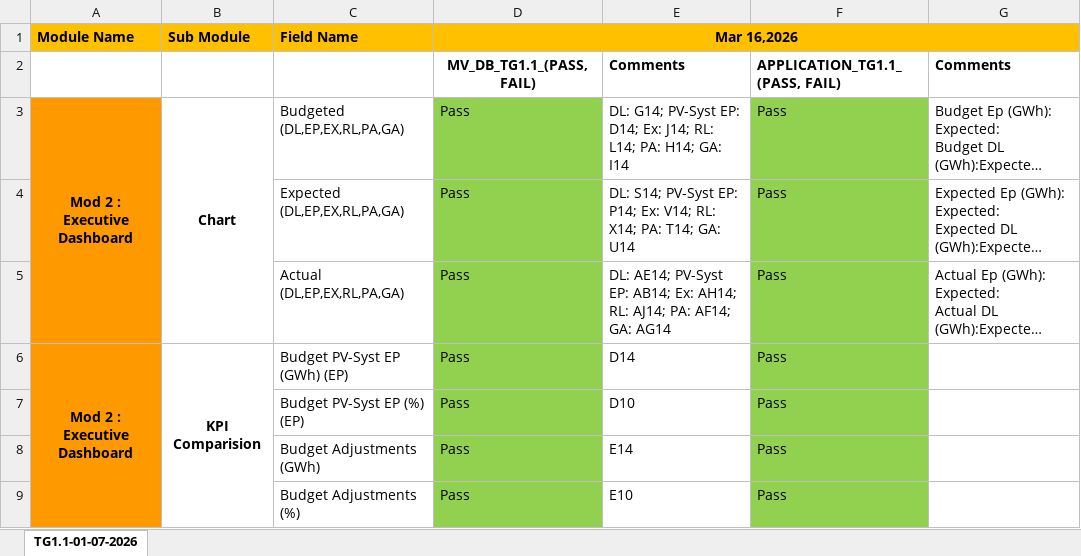
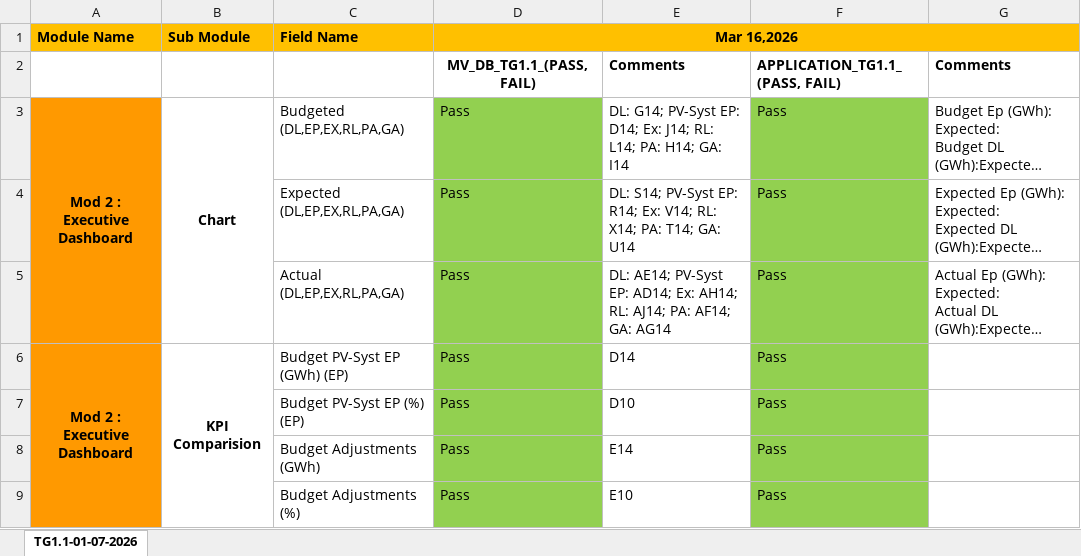
Before and after one commit to AnandRtr/Dashboard-validation, an Excel workbook: Dashboard-automation/inputs/Executive-Dashboard-reference.xlsx, sheet TG1.1-01-07-2026, drawn as a sheet; only a part is shown; long unchanged cells end in …; values as stored, in another font and other column widths than the file's, no borders; the diff names each change by its address in the sheet, - before the commit and + after, or states it on an @@ line.

```diff
--- a/Dashboard-automation/inputs/Executive-Dashboard-reference.xlsx (sheet TG1.1-01-07-2026)
+++ b/Dashboard-automation/inputs/Executive-Dashboard-reference.xlsx (sheet TG1.1-01-07-2026)
-E4: …PV-Syst EP: P14; Ex: V14;…
+E4: …PV-Syst EP: R14; Ex: V14;…
-E5: …PV-Syst EP: AB14; Ex: AH14;…
+E5: …PV-Syst EP: AD14; Ex: AH14;…
```
Also changed, not shown: 1 other file.
